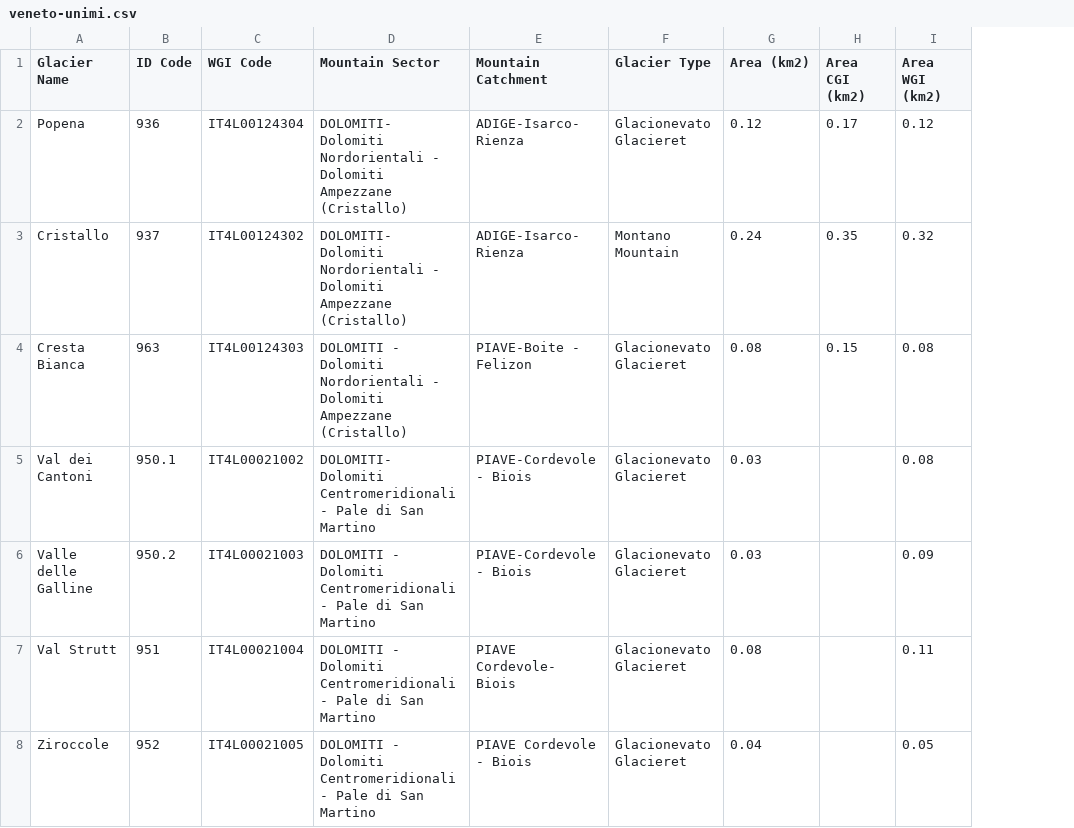
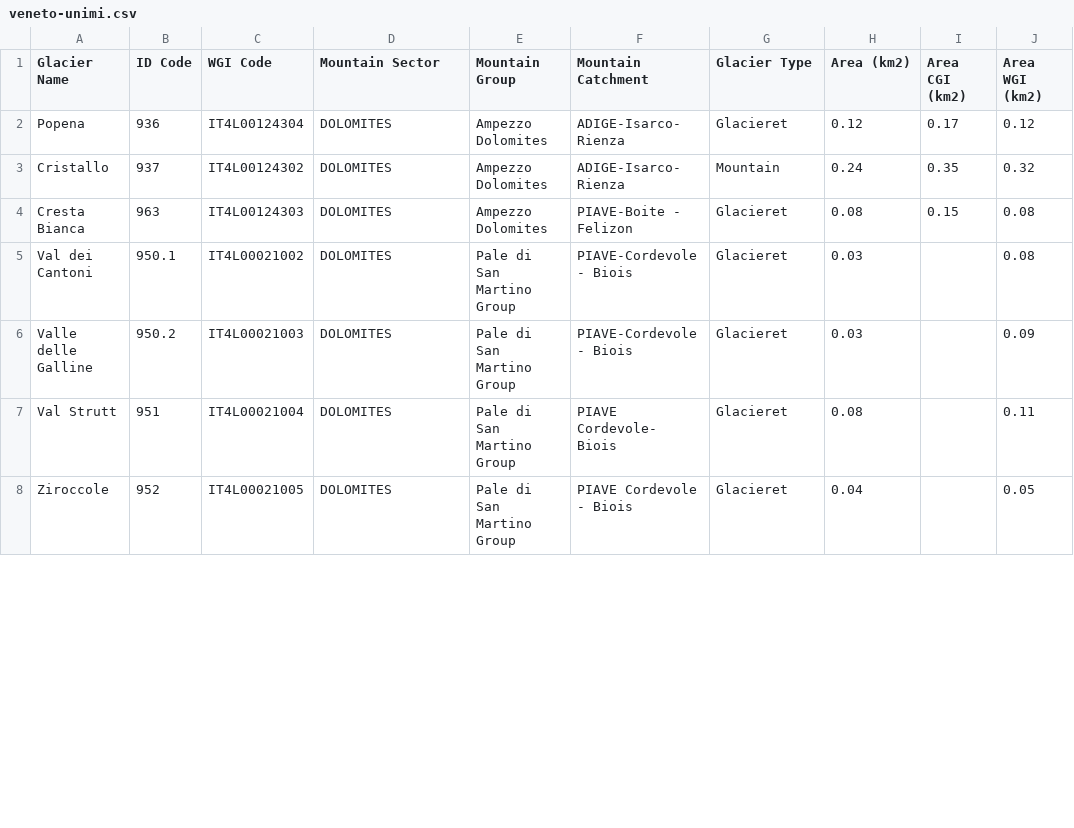
Before and after one commit to martinadep/GlaciersRetreat-Viz, a CSV file: data/unimi/veneto-unimi.csv, drawn as a sheet; only a part is shown; addresses are those after the commit; the diff covers the shown part only; the diff names each change by its address in the sheet, - before the commit and + after, or states it on an @@ line.

```diff
--- a/data/unimi/veneto-unimi.csv
+++ b/data/unimi/veneto-unimi.csv
+column E (Mountain Group), rows 2-8: Ampezzo Dolomites | Ampezzo Dolomites | Ampezzo Dolomites | Pale di San Martino Group | Pale di San Martino Group | Pale di San Martino Group | Pale di San Martino Group
-D2:D3 (Mountain Sector): DOLOMITI- Dolomiti Nordorientali - Dolomiti Ampezzane (Cristallo)
+D2:D3 (Mountain Sector): DOLOMITES
-G2 (Glacier Type): Glacionevato Glacieret
+G2 (Glacier Type): Glacieret
-G3 (Glacier Type): Montano Mountain
+G3 (Glacier Type): Mountain
-D4 (Mountain Sector): DOLOMITI - Dolomiti Nordorientali - Dolomiti Ampezzane (Cristallo)
+D4 (Mountain Sector): DOLOMITES
-G4:G8 (Glacier Type): Glacionevato Glacieret
+G4:G8 (Glacier Type): Glacieret
-D5 (Mountain Sector): DOLOMITI- Dolomiti Centromeridionali - Pale di San Martino
+D5 (Mountain Sector): DOLOMITES
-D6:D8 (Mountain Sector): DOLOMITI - Dolomiti Centromeridionali - Pale di San Martino
+D6:D8 (Mountain Sector): DOLOMITES
```
Also changed, not shown: 62 edited cells elsewhere in this file, data/unimi/aosta-unimi.csv, data/unimi/lombardy-unimi.csv, 11 other files.
